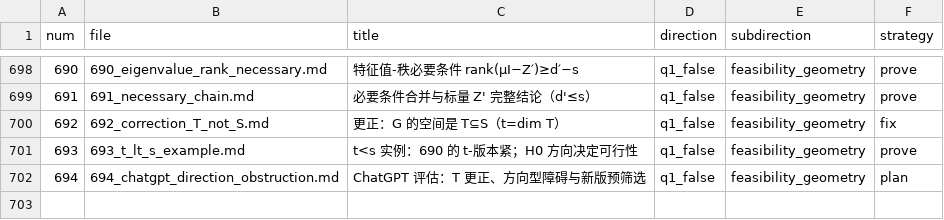
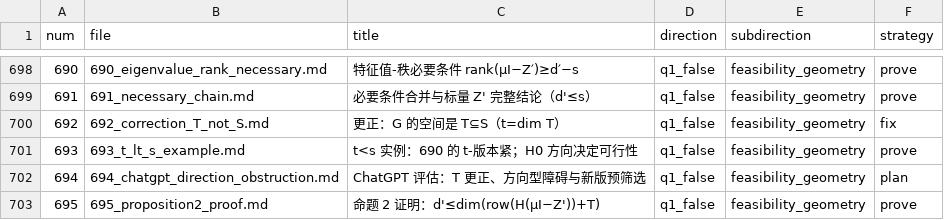
Before and after one commit to Zhengshuji/q1-test-temp, a TSV file: workspace/ATTEMPTS_INDEX.tsv, drawn as a sheet; only a part is shown, gaps mark what is left out; the diff names each change by its address in the sheet, - before the commit and + after, or states it on an @@ line.

```diff
--- a/workspace/ATTEMPTS_INDEX.tsv
+++ b/workspace/ATTEMPTS_INDEX.tsv
+row 703: 695 | 695_proposition2_proof.md | 命题 2 证明：d'≤dim(row(H(μI−Z'))+T) | q1_false | feasibility_geometry | prove
```
Also changed, not shown: 2 other files.
